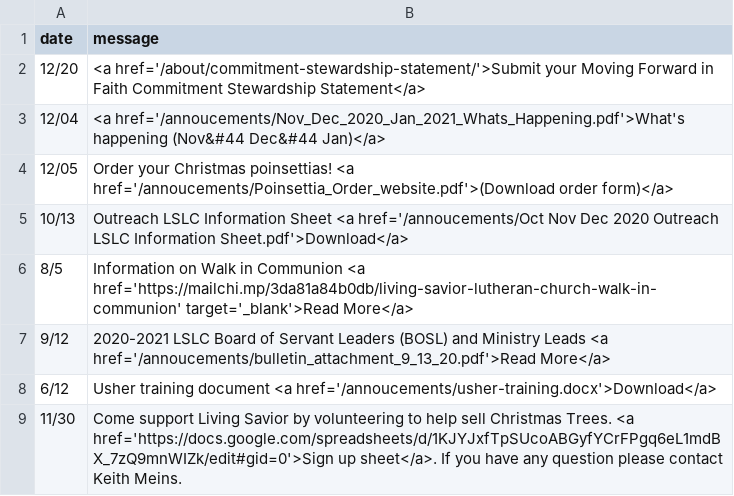
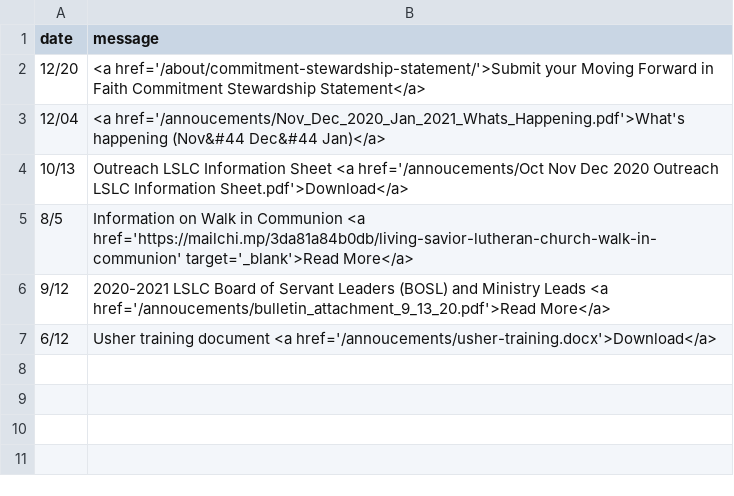
Before and after one commit to cgallarno/living-savior-lutheran-site, a CSV file: _data/announcements.csv, drawn as a sheet; the diff names each change by its address in the sheet, - before the commit and + after, or states it on an @@ line.

```diff
--- a/_data/announcements.csv
+++ b/_data/announcements.csv
-row 4: 12/05 | Order your Christmas poinsettias! <a href='/annoucements/Poinsettia_Order_website.pdf'>(Download order form)</a>
-row 9: 11/30 | Come support Living Savior by volunteering to help sell Christmas Trees. <a href='https://docs.google.com/spreadsheets/d/1KJYJxfTpSUcoABGyfYCrFPgq6eL1mdBX_7zQ9mnWIZk/edit#gid=0'>Sign up sheet</a>. If you have any question please contact Keith Meins.
```
Also changed, not shown: 2 other files.
